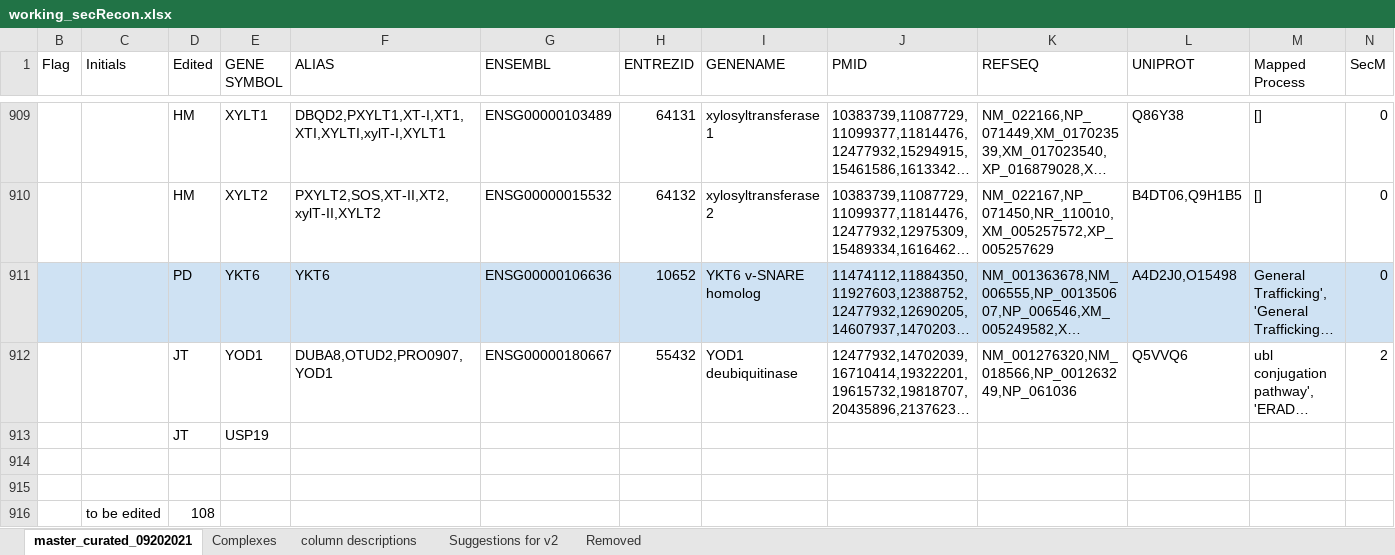
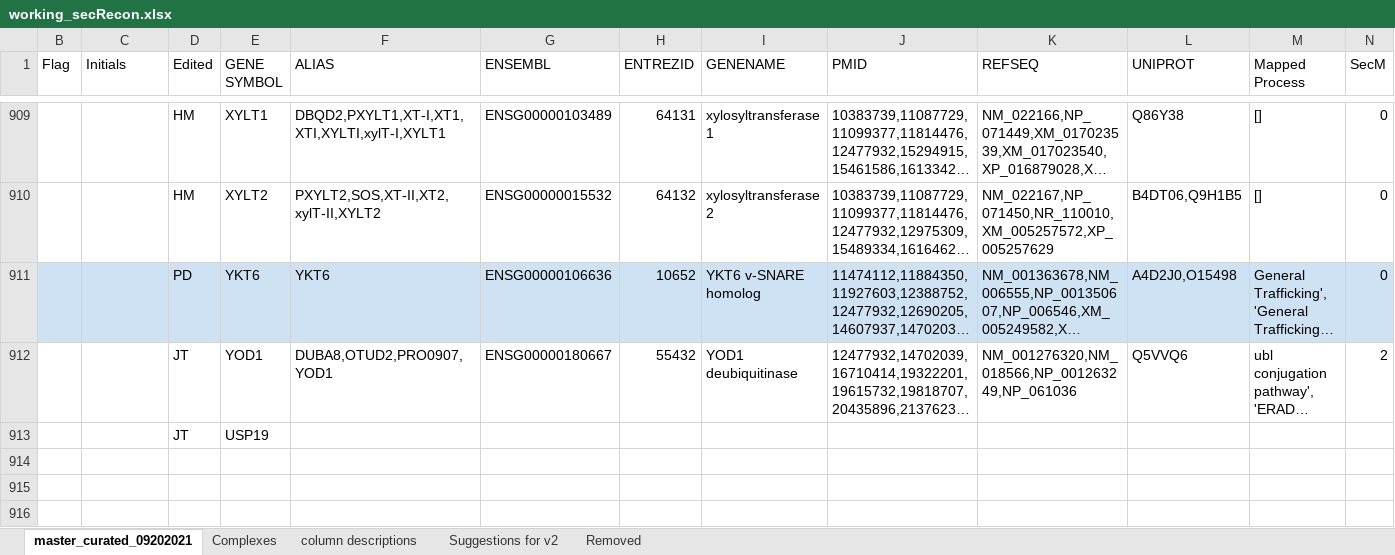
Before and after one commit to pablodig/secRecon-Secretory-Pathway-Reconstruction, an Excel workbook: Input/working_secRecon.xlsx, sheet master_curated_09202021, drawn as a sheet; only a part is shown, gaps mark what is left out; long unchanged cells end in …; values as stored, in another font and other column widths than the file's, no borders; charts and pictures not drawn; rows hold the shown columns only; the diff names each change by its address in the sheet, - before the commit and + after, or states it on an @@ line.

```diff
--- a/Input/working_secRecon.xlsx (sheet master_curated_09202021)
+++ b/Input/working_secRecon.xlsx (sheet master_curated_09202021)
-row 914: (empty)
-row 915: (empty)
-row 916:  | to be edited | 108
```
Also changed, not shown: charts or pictures, 9 other files.
